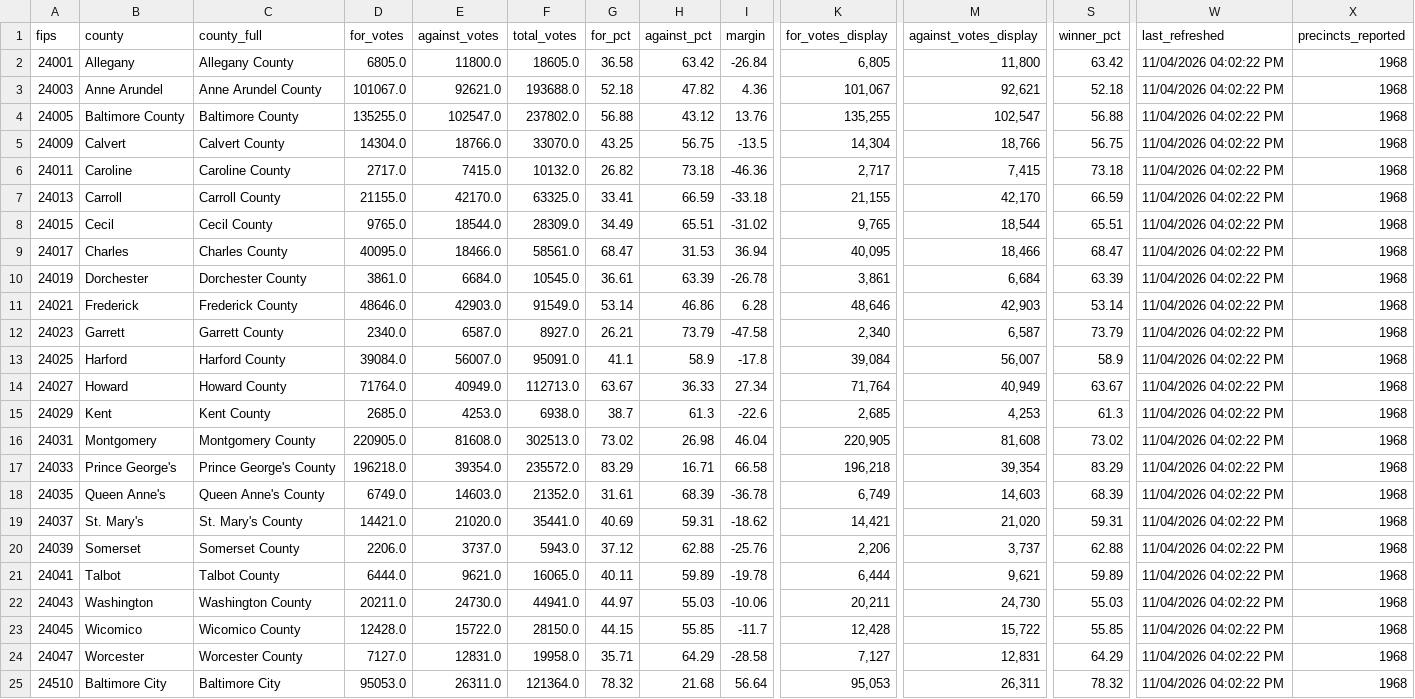
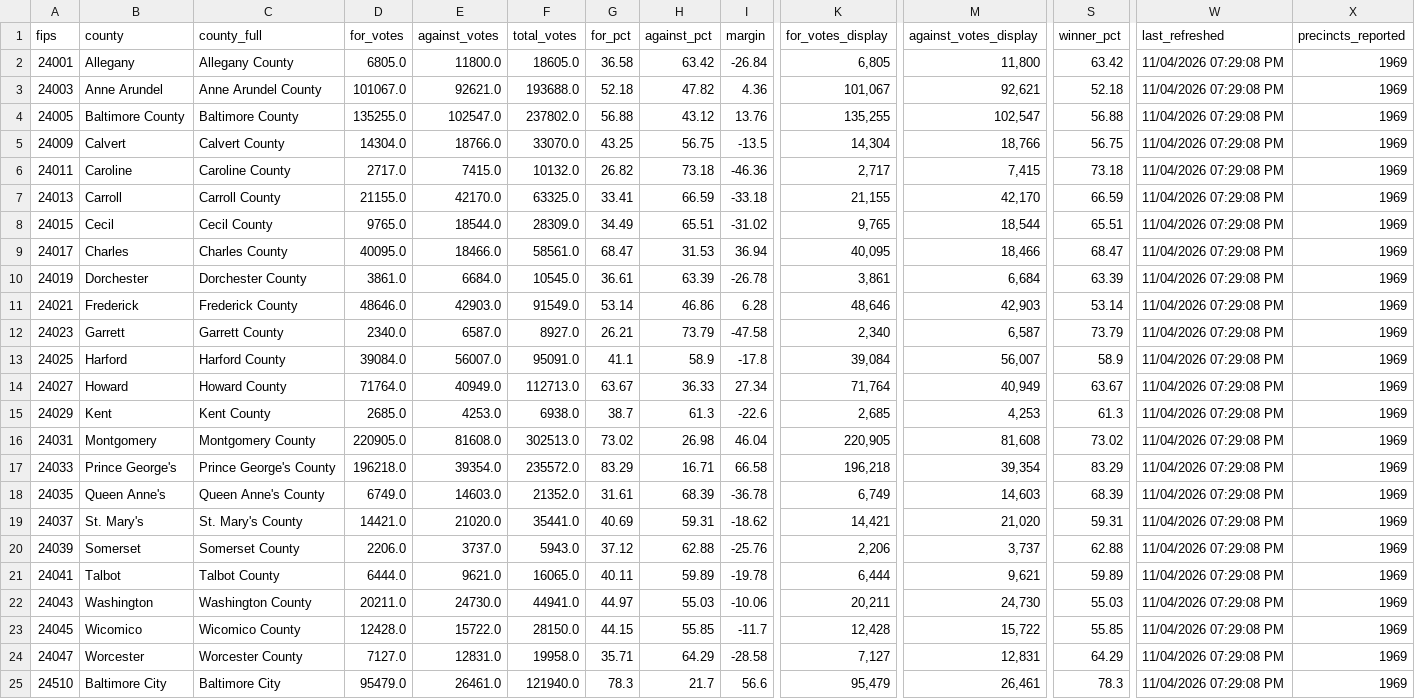
Before and after one commit to Sammyliu0606/midterm_result, a CSV file: data/live/flourish/flourish_q3_map.csv, drawn as a sheet; only a part is shown, gaps mark what is left out; the diff names each change by its address in the sheet, - before the commit and + after, or states it on an @@ line.

```diff
--- a/data/live/flourish/flourish_q3_map.csv
+++ b/data/live/flourish/flourish_q3_map.csv
-W2:W25 (last_refreshed): 11/04/2026 04:02:22 PM
+W2:W25 (last_refreshed): 11/04/2026 07:29:08 PM
-X2:X25 (precincts_reported): 1968
+X2:X25 (precincts_reported): 1969
-D25 (for_votes): 95053.0
+D25 (for_votes): 95479.0
-E25 (against_votes): 26311.0
+E25 (against_votes): 26461.0
-F25 (total_votes): 121364.0
+F25 (total_votes): 121940.0
-G25 (for_pct): 78.32
+G25 (for_pct): 78.3
-H25 (against_pct): 21.68
+H25 (against_pct): 21.7
-I25 (margin): 56.64
+I25 (margin): 56.6
-K25 (for_votes_display): 95,053
+K25 (for_votes_display): 95,479
-M25 (against_votes_display): 26,311
+M25 (against_votes_display): 26,461
-S25 (winner_pct): 78.32
+S25 (winner_pct): 78.3
```
Also changed, not shown: data/live/flourish/flourish_gov_bar.csv, data/live/flourish/flourish_gov_map.csv, 17 other files.
